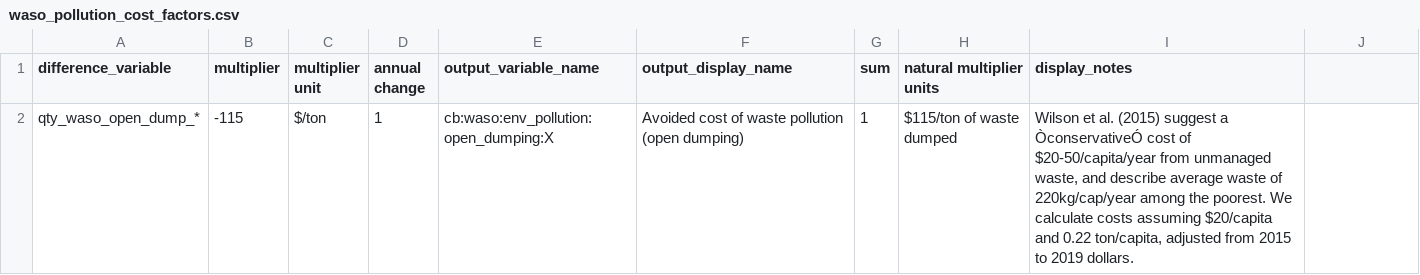
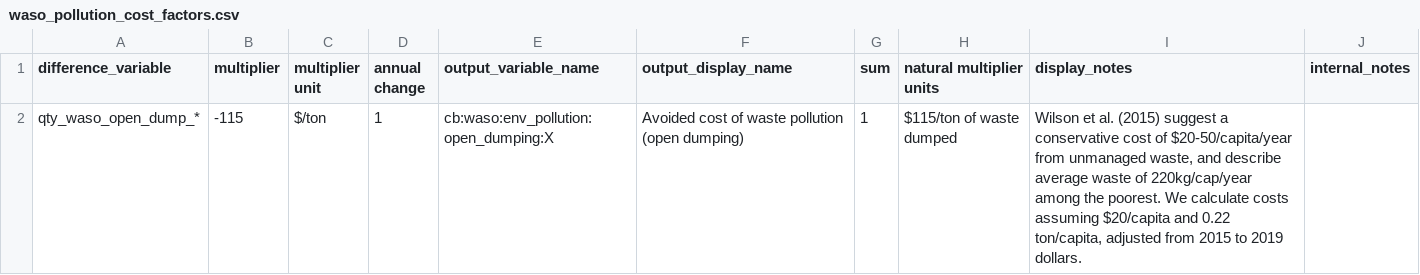
Before and after one commit to milocortes/cb_ssp_refac, a CSV file: data/cost_factors/waso_pollution_cost_factors.csv, drawn as a sheet; the diff names each change by its address in the sheet, - before the commit and + after, or states it on an @@ line.

```diff
--- a/data/cost_factors/waso_pollution_cost_factors.csv
+++ b/data/cost_factors/waso_pollution_cost_factors.csv
-J1: (empty)
+J1: internal_notes
-I2 (display_notes): …suggest a ÒconservativeÓ cost of…
+I2 (display_notes): …suggest a conservative cost of…
```
Also changed, not shown: 4 other files.
